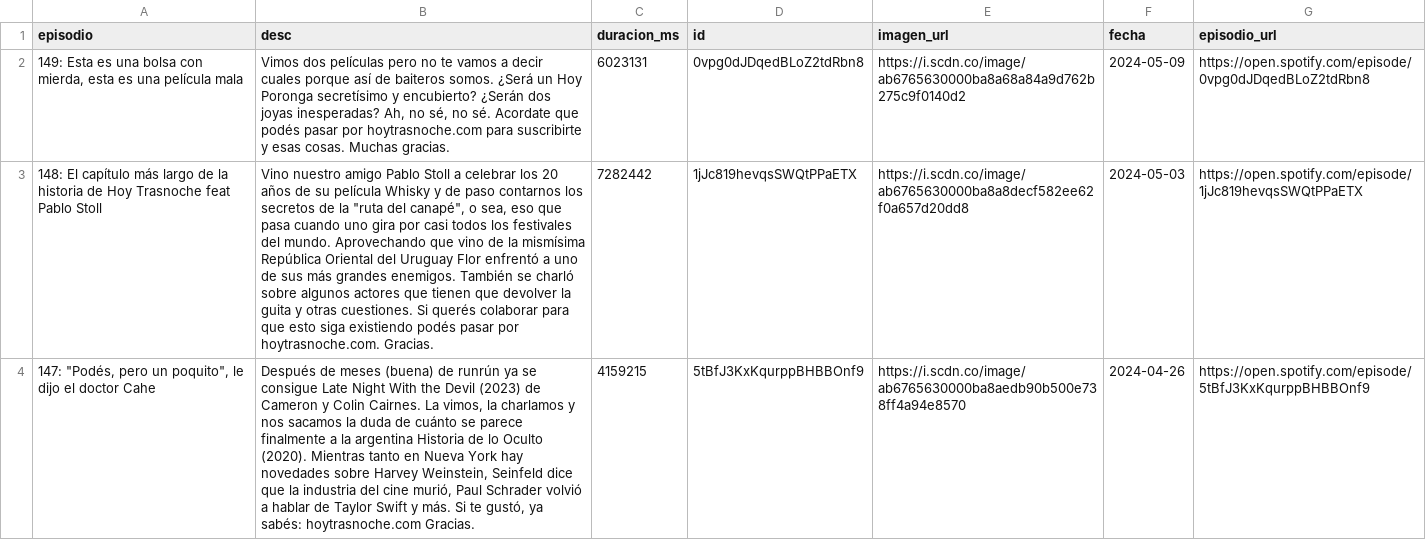
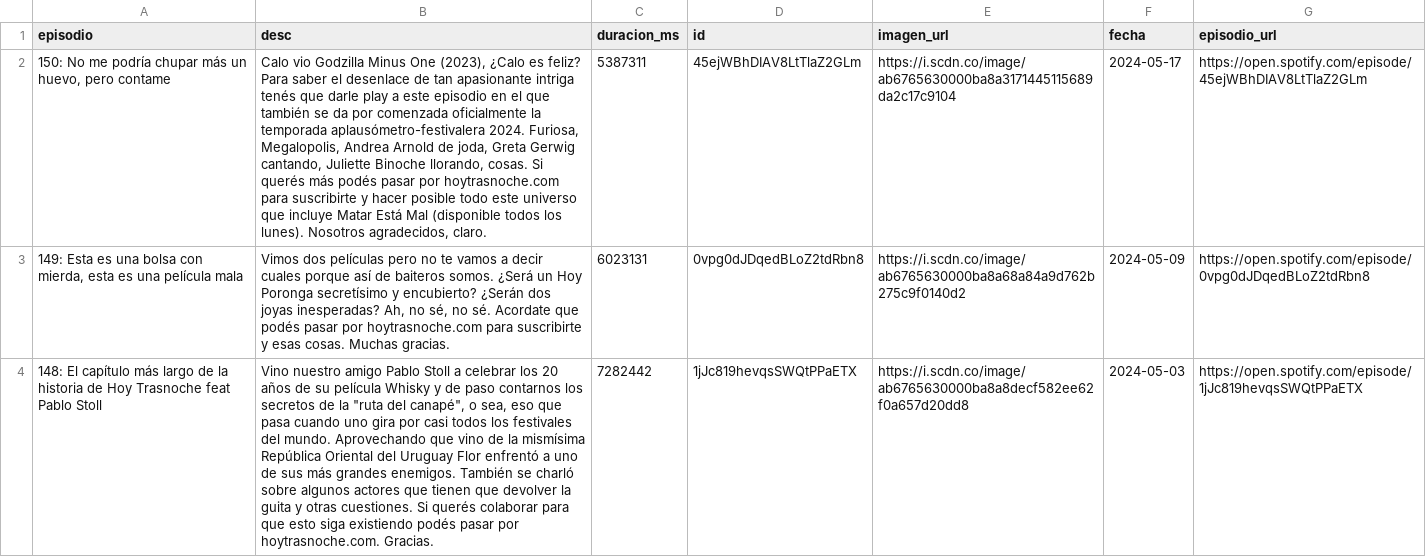
Before and after one commit to vhgauto/ht.buscador, a CSV file: datos/spotify.csv, drawn as a sheet; only a part is shown; the shorter side is filled out with more unchanged rows; the diff names each change by its address in the sheet, - before the commit and + after, or states it on an @@ line.

```diff
--- a/datos/spotify.csv
+++ b/datos/spotify.csv
+row 2: 150: No me podría chupar más un huevo, pero contame | Calo vio Godzilla Minus One (2023), ¿Calo es feliz? Para saber el desenlace de tan apasionante intriga tenés que darle play a este episodio en el que también se da por comenzada oficialmente la temporada aplausómetro-festivalera 2024. Furiosa, Megalopolis, Andrea Arnold de joda, Greta Gerwig cantando, Juliette Binoche llorando, cosas. Si querés más podés pasar por hoytrasnoche.com para suscribirte y hacer posible todo este universo que incluye Matar Está Mal (disponible todos los lunes). Nosotros agradecidos, claro. | 5387311 | 45ejWBhDIAV8LtTlaZ2GLm | https://i.scdn.co/image/ab6765630000ba8a3171445115689da2c17c9104 | 2024-05-17 | https://open.spotify.com/episode/45ejWBhDIAV8LtTlaZ2GLm
```
Also changed, not shown: datos/datos.csv, 1 other file.
